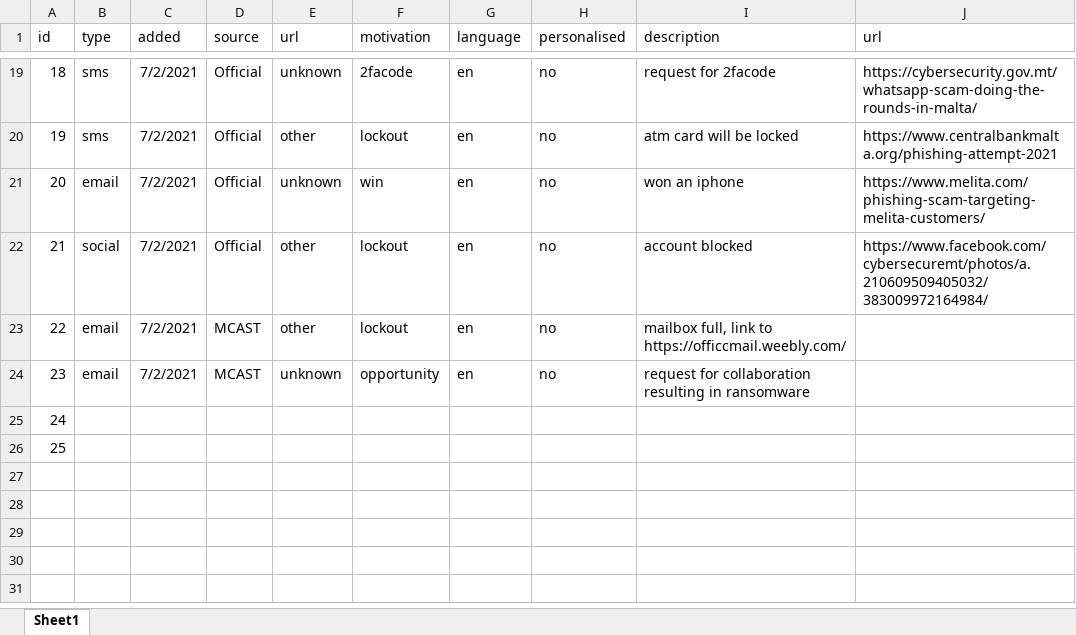
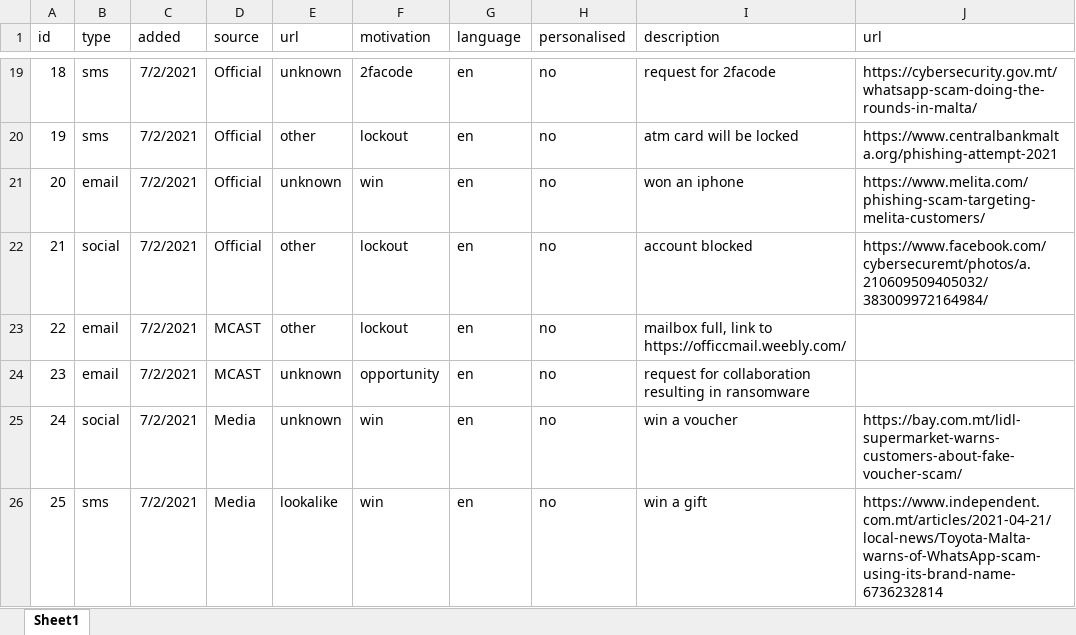
Before and after one commit to robert-abela/malta-phishing-samples, an Excel workbook: samples-details.xlsx, sheet Sheet1, drawn as a sheet; only a part is shown, gaps mark what is left out; values as stored, in another font and other column widths than the file's, no borders; the diff names each change by its address in the sheet, - before the commit and + after, or states it on an @@ line.

Commit message:
2 more samples

```diff
--- a/samples-details.xlsx (sheet Sheet1)
+++ b/samples-details.xlsx (sheet Sheet1)
-B25 (type): (empty)
+B25 (type): social
-C25:C26 (added): (empty)
+C25:C26 (added): 7/2/2021
-D25:D26 (source): (empty)
+D25:D26 (source): Media
-E25 (url): (empty)
+E25 (url): unknown
-F25:F26 (motivation): (empty)
+F25:F26 (motivation): win
-G25:G26 (language): (empty)
+G25:G26 (language): en
-H25:H26 (personalised): (empty)
+H25:H26 (personalised): no
-I25 (description): (empty)
+I25 (description): win a voucher
-J25 (url): (empty)
+J25 (url): https://bay.com.mt/lidl-supermarket-warns-customers-about-fake-voucher-scam/
-B26 (type): (empty)
+B26 (type): sms
-E26 (url): (empty)
+E26 (url): lookalike
-I26 (description): (empty)
+I26 (description): win a gift
-J26 (url): (empty)
+J26 (url): https://www.independent.com.mt/articles/2021-04-21/local-news/Toyota-Malta-warns-of-WhatsApp-scam-using-its-brand-name-6736232814
```
Also changed, not shown: 2 other files.
